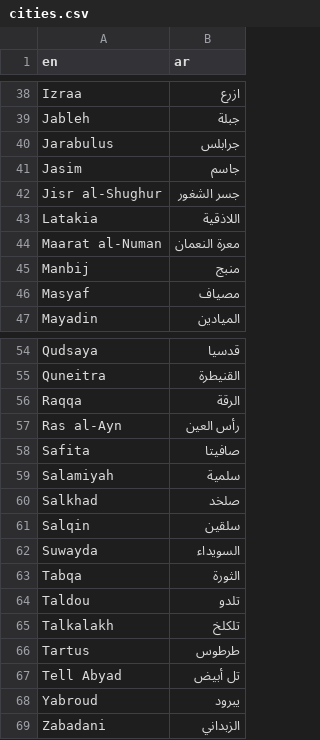
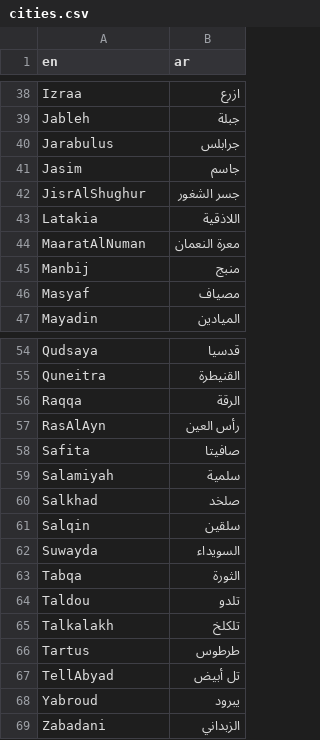
Before and after one commit to malnossi/wassel, a CSV file: internal/identity/cities.csv, drawn as a sheet; only a part is shown, gaps mark what is left out; the diff covers the shown part only.

```diff
--- a/internal/identity/cities.csv
+++ b/internal/identity/cities.csv
@@ -41,5 +41,5 @@ Jarabulus,جرابلس
 Jasim,جاسم
-Jisr al-Shughur,جسر الشغور
+JisrAlShughur,جسر الشغور
 Latakia,اللاذقية
-Maarat al-Numan,معرة النعمان
+MaaratAlNuman,معرة النعمان
 Manbij,منبج
@@ -56,3 +56,3 @@ Quneitra,القنيطرة
 Raqqa,الرقة
-Ras al-Ayn,رأس العين
+RasAlAyn,رأس العين
 Safita,صافيتا
@@ -66,3 +66,3 @@ Talkalakh,تلكلخ
 Tartus,طرطوس
-Tell Abyad,تل أبيض
+TellAbyad,تل أبيض
 Yabroud,يبرود
```
Also changed, not shown: 19 edited cells elsewhere in this file, 6 other files.
